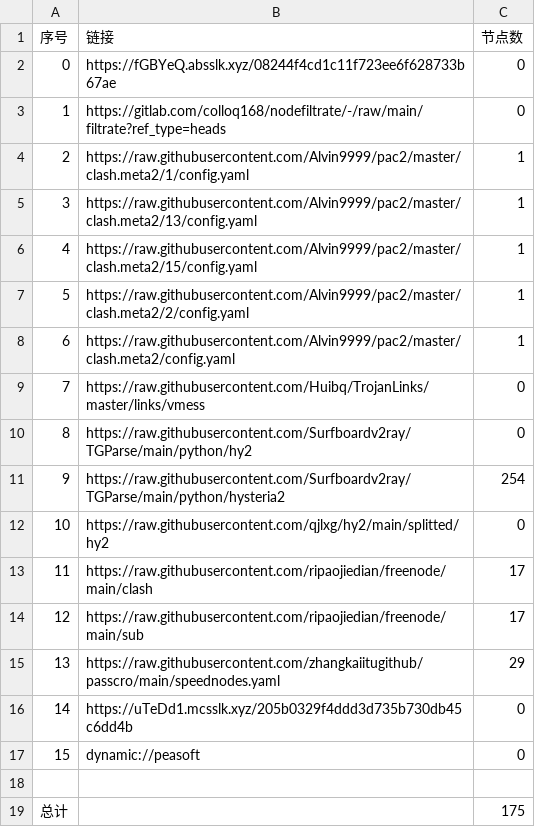
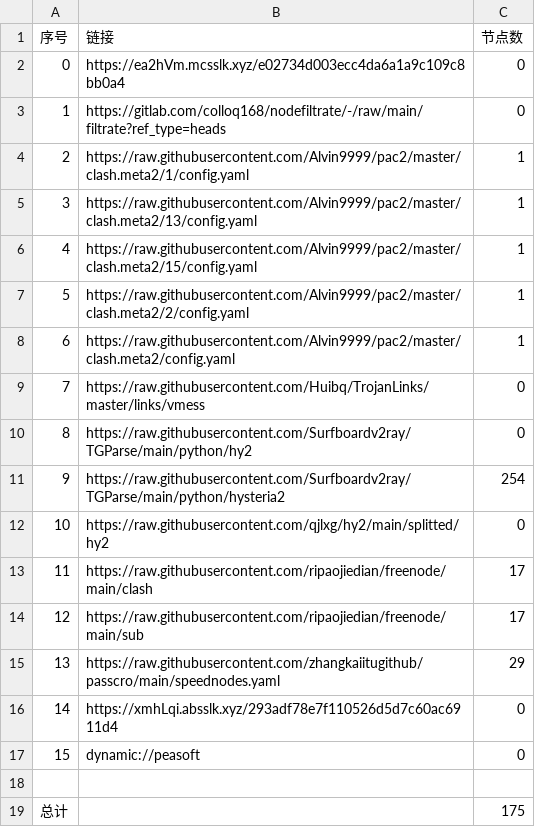
Before and after one commit to wokaotianshi123/NoMoreWalls, a CSV file: list_result.csv, drawn as a sheet.

```diff
--- a/list_result.csv
+++ b/list_result.csv
@@ -1,3 +1,3 @@
 序号,链接,节点数
-0,https://fGBYeQ.absslk.xyz/08244f4cd1c11f723ee6f628733b67ae,0
+0,https://ea2hVm.mcsslk.xyz/e02734d003ecc4da6a1a9c109c8bb0a4,0
 1,https://gitlab.com/colloq168/nodefiltrate/-/raw/main/filtrate?ref_type=heads,0
@@ -15,3 +15,3 @@
 13,https://raw.githubusercontent.com/zhangkaiitugithub/passcro/main/speednodes.yaml,29
-14,https://uTeDd1.mcsslk.xyz/205b0329f4ddd3d735b730db45c6dd4b,0
+14,https://xmhLqi.absslk.xyz/293adf78e7f110526d5d7c60ac6911d4,0
 15,dynamic://peasoft,0
```
Also changed, not shown: 3 other files.
